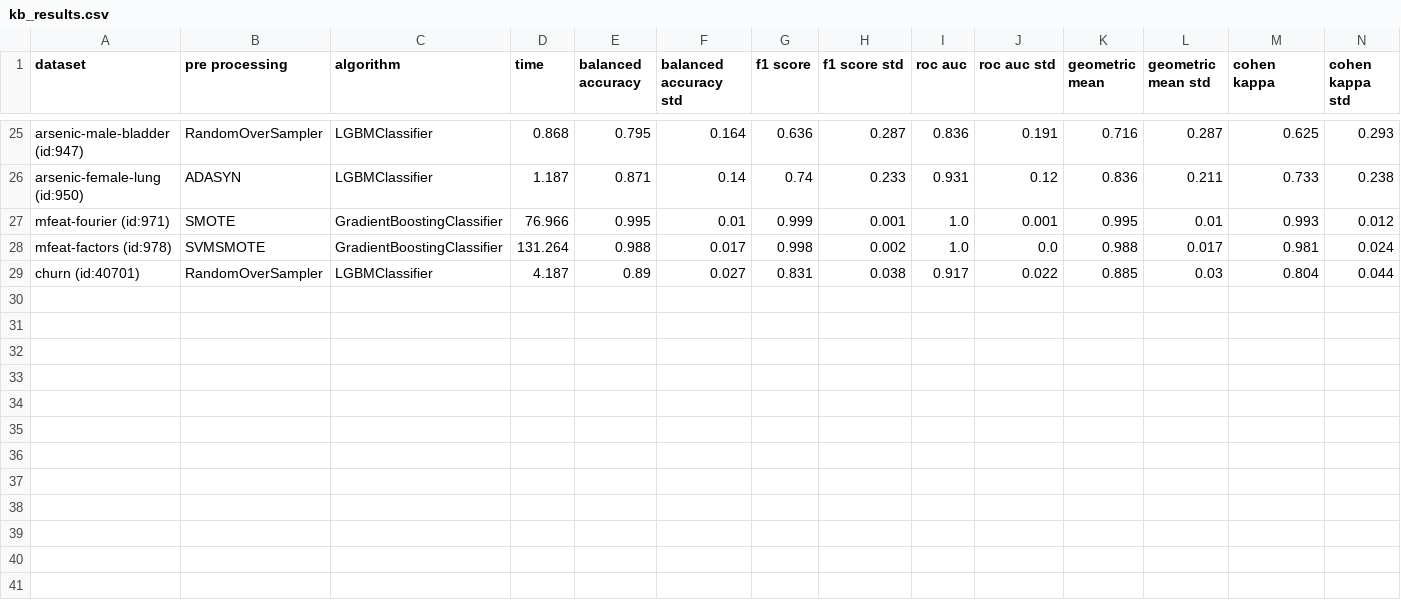
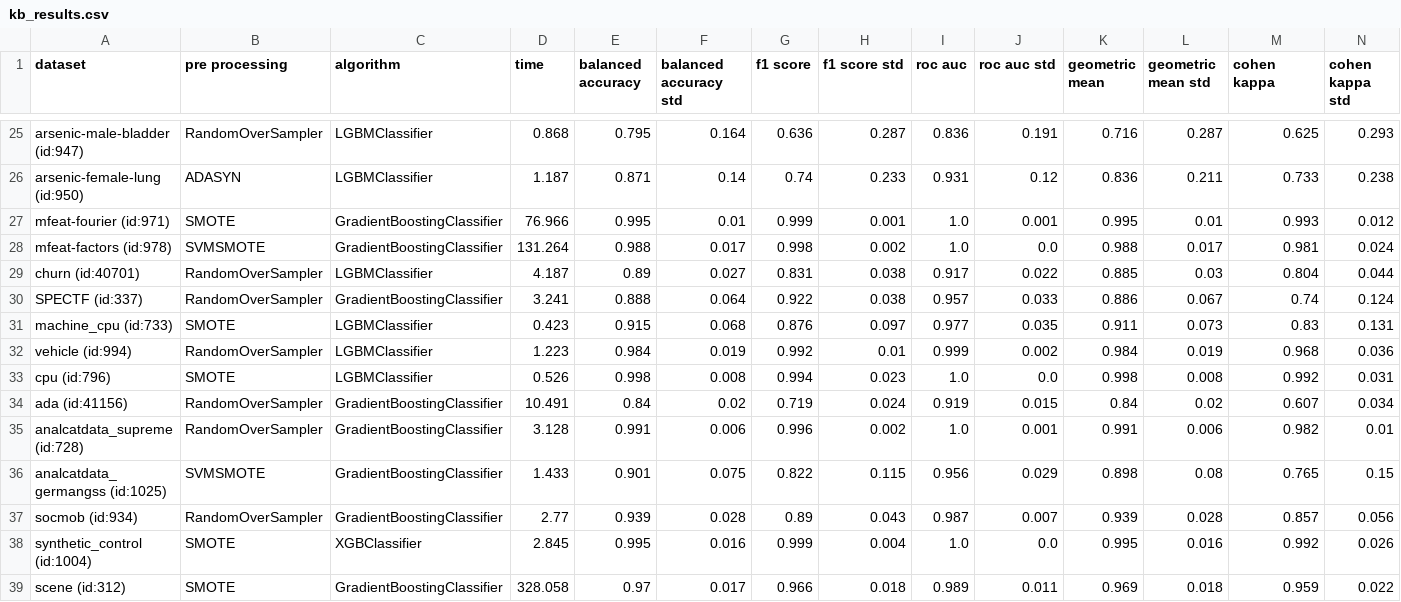
Before and after one commit to PedroVieira1160634/automated-imbalanced-classification, a CSV file: project/output/kb_results.csv, drawn as a sheet; only a part is shown, gaps mark what is left out; rows hold the shown columns only; the diff names each change by its address in the sheet, - before the commit and + after, or states it on an @@ line.

```diff
--- a/project/output/kb_results.csv
+++ b/project/output/kb_results.csv
+row 30: SPECTF (id:337) | RandomOverSampler | GradientBoostingClassifier | 3.241 | 0.888 | 0.064 | 0.922 | 0.038 | 0.957 | 0.033 | 0.886 | 0.067 | 0.74 | 0.124
+row 31: machine_cpu (id:733) | SMOTE | LGBMClassifier | 0.423 | 0.915 | 0.068 | 0.876 | 0.097 | 0.977 | 0.035 | 0.911 | 0.073 | 0.83 | 0.131
+row 32: vehicle (id:994) | RandomOverSampler | LGBMClassifier | 1.223 | 0.984 | 0.019 | 0.992 | 0.01 | 0.999 | 0.002 | 0.984 | 0.019 | 0.968 | 0.036
+row 33: cpu (id:796) | SMOTE | LGBMClassifier | 0.526 | 0.998 | 0.008 | 0.994 | 0.023 | 1.0 | 0.0 | 0.998 | 0.008 | 0.992 | 0.031
+row 34: ada (id:41156) | RandomOverSampler | GradientBoostingClassifier | 10.491 | 0.84 | 0.02 | 0.719 | 0.024 | 0.919 | 0.015 | 0.84 | 0.02 | 0.607 | 0.034
+row 35: analcatdata_supreme (id:728) | RandomOverSampler | GradientBoostingClassifier | 3.128 | 0.991 | 0.006 | 0.996 | 0.002 | 1.0 | 0.001 | 0.991 | 0.006 | 0.982 | 0.01
+row 36: analcatdata_germangss (id:1025) | SVMSMOTE | GradientBoostingClassifier | 1.433 | 0.901 | 0.075 | 0.822 | 0.115 | 0.956 | 0.029 | 0.898 | 0.08 | 0.765 | 0.15
+row 37: socmob (id:934) | RandomOverSampler | GradientBoostingClassifier | 2.77 | 0.939 | 0.028 | 0.89 | 0.043 | 0.987 | 0.007 | 0.939 | 0.028 | 0.857 | 0.056
+row 38: synthetic_control (id:1004) | SMOTE | XGBClassifier | 2.845 | 0.995 | 0.016 | 0.999 | 0.004 | 1.0 | 0.0 | 0.995 | 0.016 | 0.992 | 0.026
+row 39: scene (id:312) | SMOTE | GradientBoostingClassifier | 328.058 | 0.97 | 0.017 | 0.966 | 0.018 | 0.989 | 0.011 | 0.969 | 0.018 | 0.959 | 0.022
```
Also changed, not shown: 5 other files.
